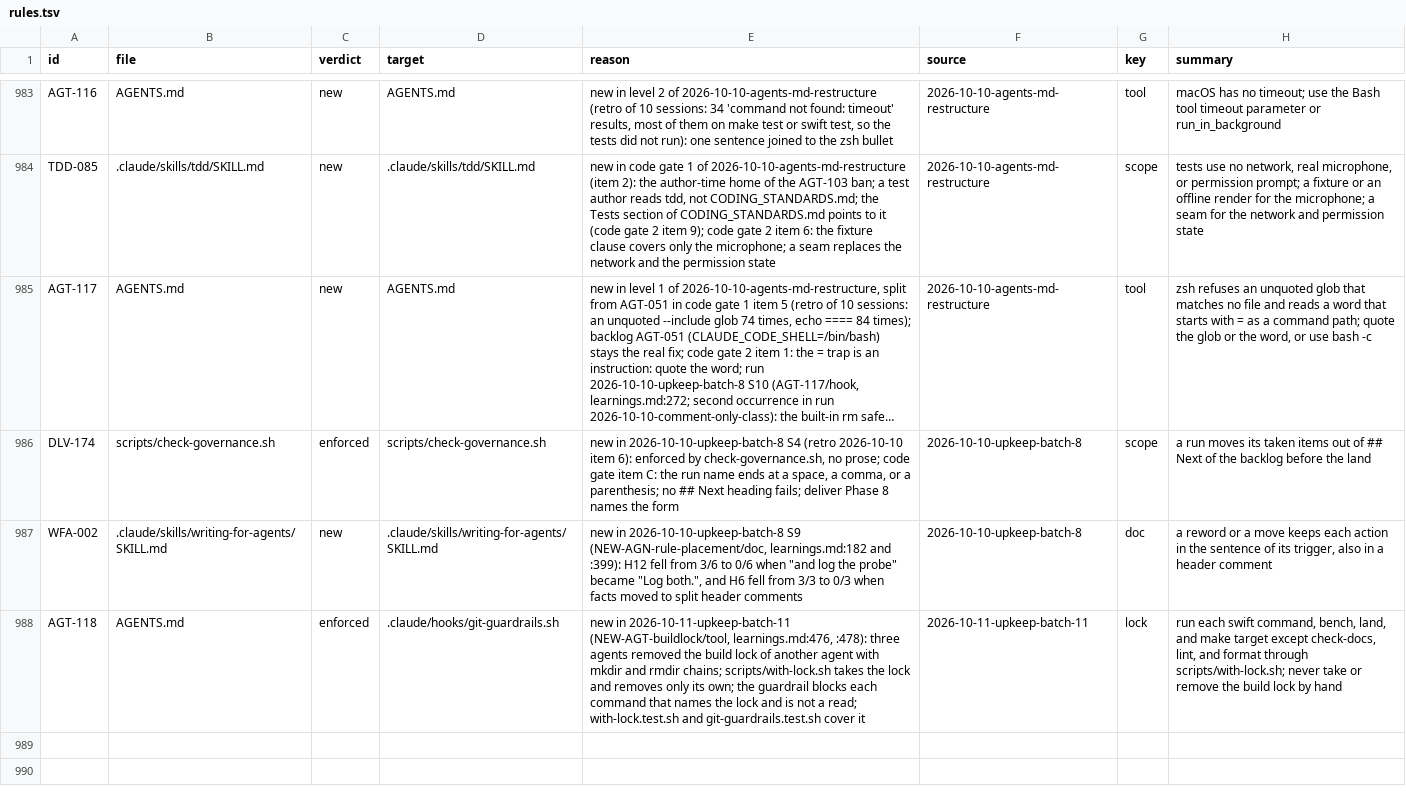
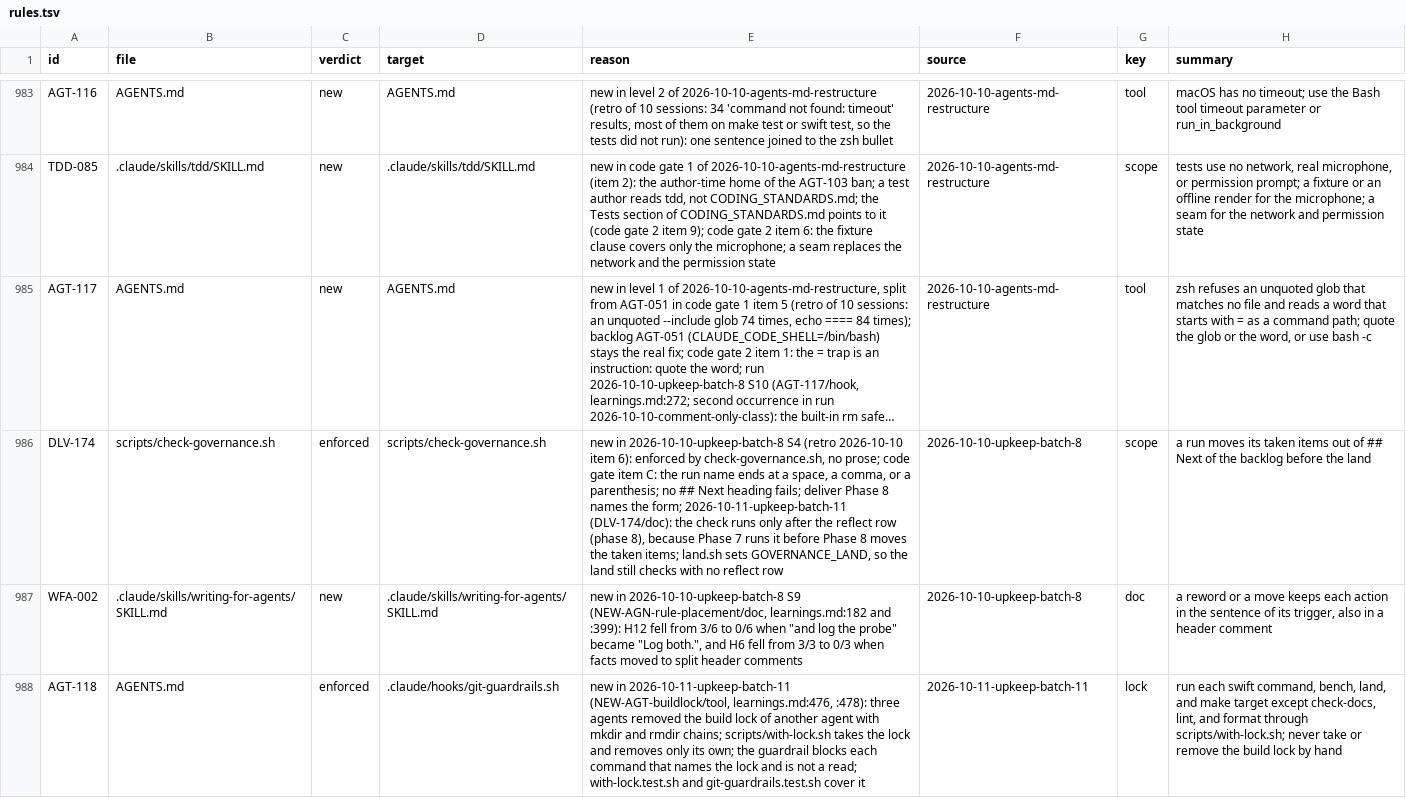
Before and after one commit to niltsiar/dirigible, a TSV file: docs/workflow/rules.tsv, drawn as a sheet; only a part is shown, gaps mark what is left out; long unchanged cells end in …; the diff names each change by its address in the sheet, - before the commit and + after, or states it on an @@ line.

Commit message:
fix(scripts): check taken items only after the reflect row
Deliver Phase 7 runs check-governance.sh with the run folder, but Phase 8
moves the taken items out of ## Next. So the check failed in Phase 7 for
each run with a taken item, and one land agent removed its item early to
pass it.

The taken-item check now runs when the run decisions.tsv has a phase 8
row, with the same awk as the rules check. land.sh sets GOVERNANCE_LAND,
so a land with no reflect row still fails on a taken item.

```diff
--- a/docs/workflow/rules.tsv
+++ b/docs/workflow/rules.tsv
-E986 (reason): …names the form
+E986 (reason): …names the form; 2026-10-11-upkeep-batch-11 (DLV-174/doc): the check runs only after the reflect row (phase 8), because Phase 7 runs it before Phase 8 moves the taken items; land.sh sets GOVERNANCE_LAND, so the land still checks with no reflect row
```
Also changed, not shown: 3 other files.
